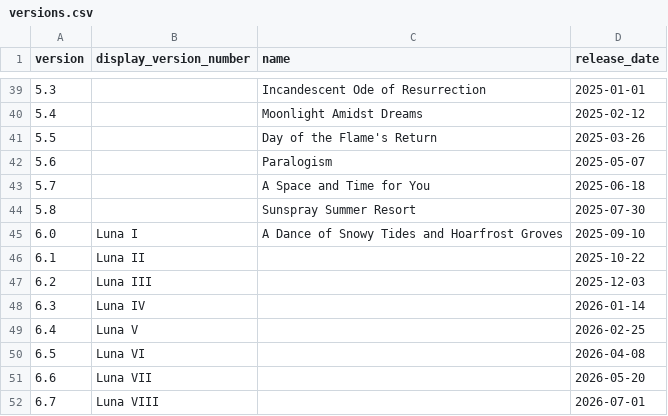
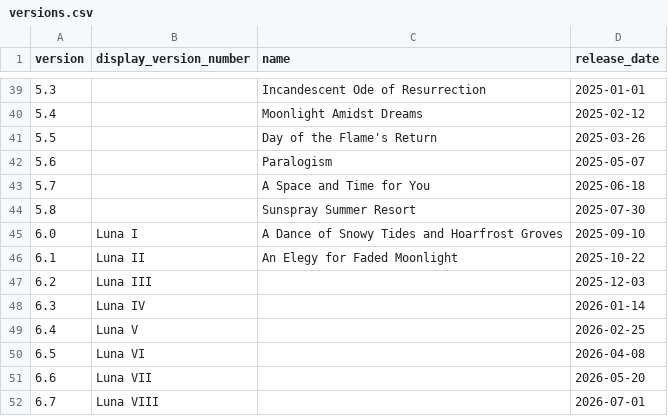
Before and after one commit to Remls/GenshinChars, a CSV file: data/versions.csv, drawn as a sheet; only a part is shown, gaps mark what is left out.

Commit message:
Update versions.csv

```diff
--- a/data/versions.csv
+++ b/data/versions.csv
@@ -45,3 +45,3 @@ version,display_version_number,name,release_date
 6.0,Luna I,A Dance of Snowy Tides and Hoarfrost Groves,2025-09-10
-6.1,Luna II,,2025-10-22
+6.1,Luna II,An Elegy for Faded Moonlight,2025-10-22
 6.2,Luna III,,2025-12-03
```
